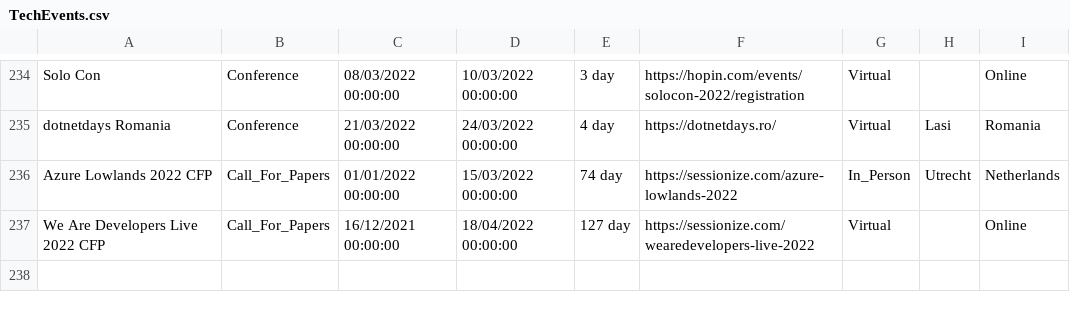
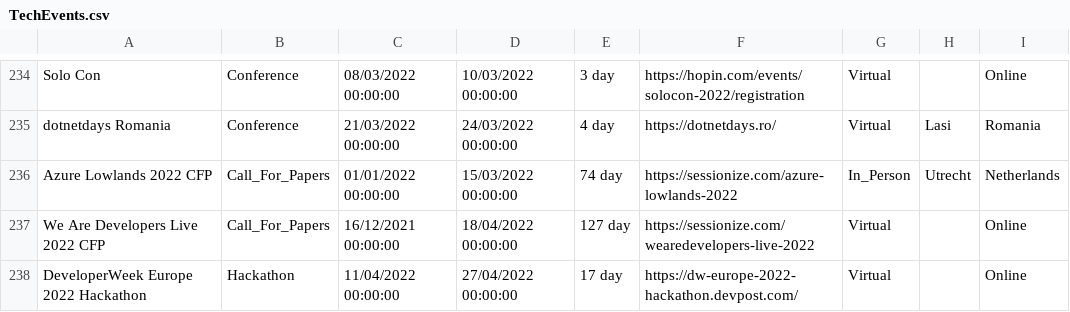
Before and after one commit to Avanade/TechCommunityCalendar, a CSV file: src/TechCommunityCalendar.Solution/TechCommunityCalendar.CoreWebApplication/wwwroot/Data/TechEvents.csv, drawn as a sheet; only a part is shown, gaps mark what is left out.

Commit message:
Adding event DeveloperWeek Europe 2022 Hackathon to TechEvents.csv

```diff
--- a/src/TechCommunityCalendar.Solution/TechCommunityCalendar.CoreWebApplication/wwwroot/Data/TechEvents.csv
+++ b/src/TechCommunityCalendar.Solution/TechCommunityCalendar.CoreWebApplication/wwwroot/Data/TechEvents.csv
@@ -237 +237,2 @@ Azure Lowlands 2022 CFP,Call_For_Papers,01/01/2022 00:00:00,15/03/2022 00:00:00,
 We Are Developers Live 2022 CFP,Call_For_Papers,16/12/2021 00:00:00,18/04/2022 00:00:00,127 day,https://sessionize.com/wearedevelopers-live-2022,Virtual,,Online
+DeveloperWeek Europe 2022 Hackathon,Hackathon,11/04/2022 00:00:00,27/04/2022 00:00:00,17 day,https://dw-europe-2022-hackathon.devpost.com/,Virtual,,Online
```
